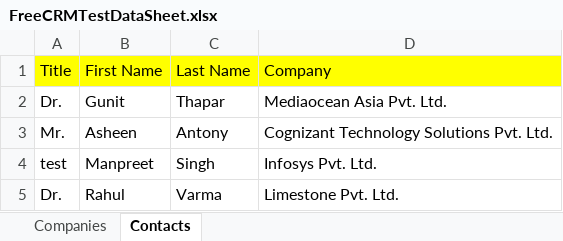
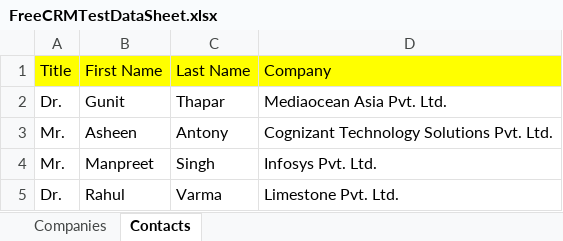
Before and after one commit to manpreetsingh68/SeleniumFramework_POM_FreeCRM, an Excel workbook: FreeCRMTestDataSheet.xlsx, sheet Contacts, drawn as a sheet; values as stored, in another font and other column widths than the file's, no borders; the diff names each change by its address in the sheet, - before the commit and + after, or states it on an @@ line.

```diff
--- a/FreeCRMTestDataSheet.xlsx (sheet Contacts)
+++ b/FreeCRMTestDataSheet.xlsx (sheet Contacts)
-A4 (Title): test
+A4 (Title): Mr.
```
Also changed, not shown: 14 other files.
